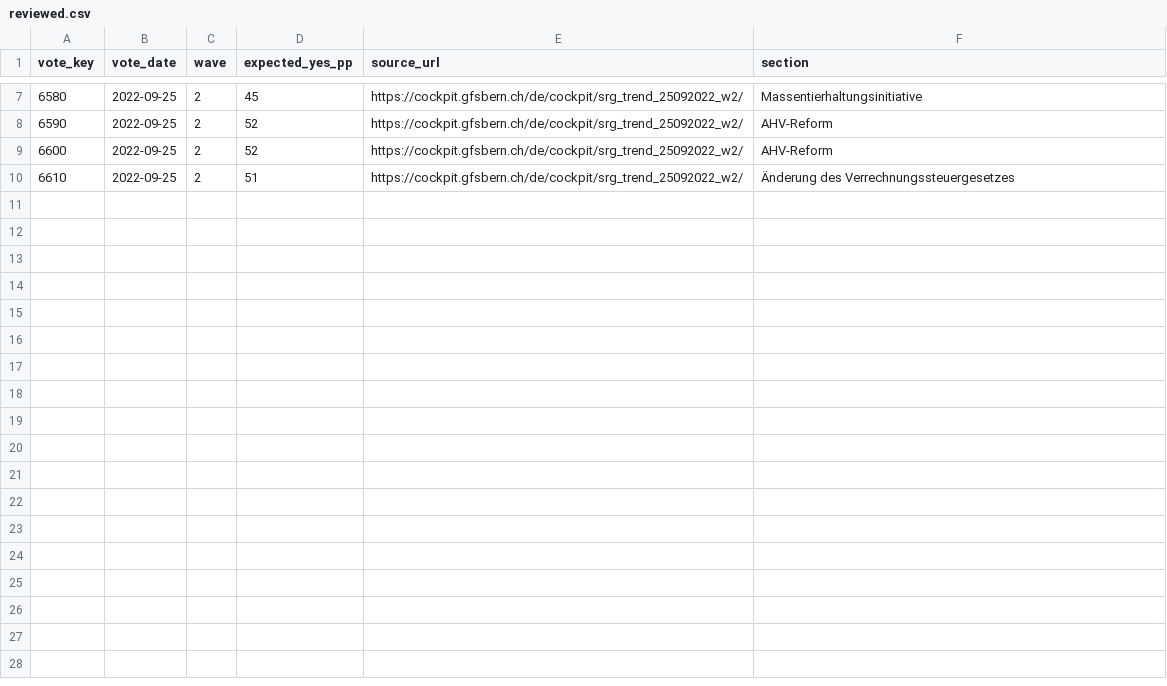
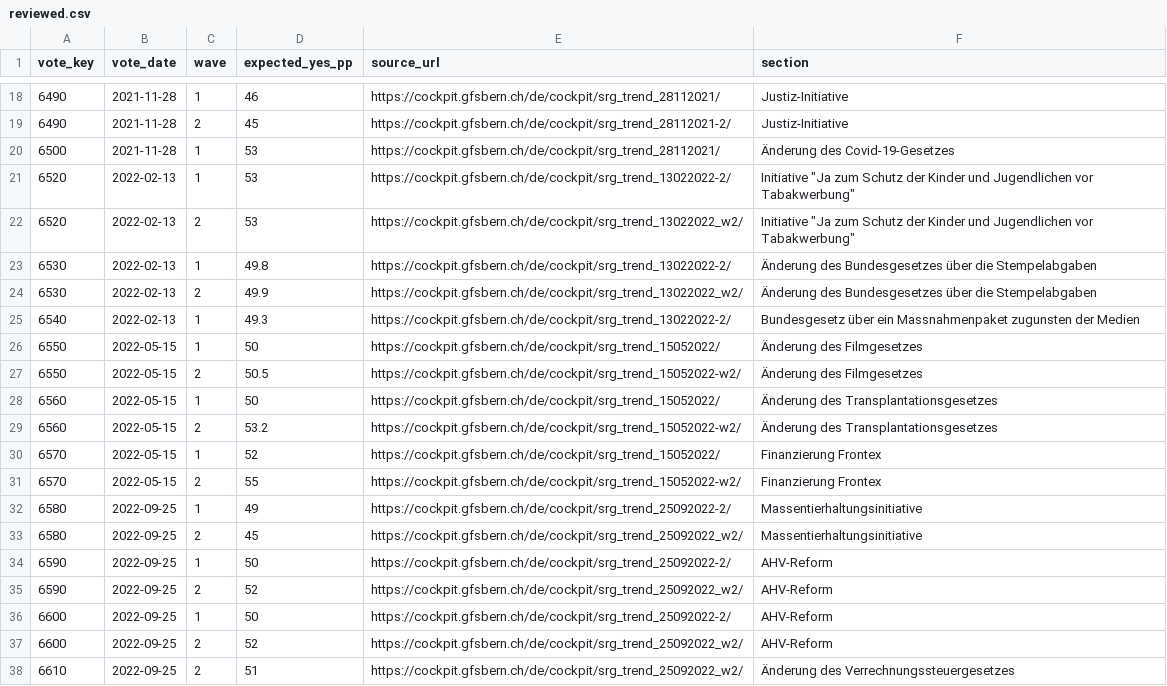
Before and after one commit to VictorGTheCoder/GML-Swiss-Voting, a CSV file: data/external/expectations_v10/reviewed.csv, drawn as a sheet; only a part is shown, gaps mark what is left out; the diff covers the shown part only.

```diff
--- a/data/external/expectations_v10/reviewed.csv
+++ b/data/external/expectations_v10/reviewed.csv
@@ -7,3 +18,20 @@ vote_key,vote_date,wave,expected_yes_pp,source_url,section
+6490,2021-11-28,1,46,https://cockpit.gfsbern.ch/de/cockpit/srg_trend_28112021/,Justiz-Initiative
+6490,2021-11-28,2,45,https://cockpit.gfsbern.ch/de/cockpit/srg_trend_28112021-2/,Justiz-Initiative
+6500,2021-11-28,1,53,https://cockpit.gfsbern.ch/de/cockpit/srg_trend_28112021/,Änderung des Covid-19-Gesetzes
+6520,2022-02-13,1,53,https://cockpit.gfsbern.ch/de/cockpit/srg_trend_13022022-2/,"Initiative ""Ja zum Schutz der Kinder und Jugendlichen vor Tabakwerbung"""
+6520,2022-02-13,2,53,https://cockpit.gfsbern.ch/de/cockpit/srg_trend_13022022_w2/,"Initiative ""Ja zum Schutz der Kinder und Jugendlichen vor Tabakwerbung"""
+6530,2022-02-13,1,49.8,https://cockpit.gfsbern.ch/de/cockpit/srg_trend_13022022-2/,Änderung des Bundesgesetzes über die Stempelabgaben
+6530,2022-02-13,2,49.9,https://cockpit.gfsbern.ch/de/cockpit/srg_trend_13022022_w2/,Änderung des Bundesgesetzes über die Stempelabgaben
+6540,2022-02-13,1,49.3,https://cockpit.gfsbern.ch/de/cockpit/srg_trend_13022022-2/,Bundesgesetz über ein Massnahmenpaket zugunsten der Medien
+6550,2022-05-15,1,50,https://cockpit.gfsbern.ch/de/cockpit/srg_trend_15052022/,Änderung des Filmgesetzes
+6550,2022-05-15,2,50.5,https://cockpit.gfsbern.ch/de/cockpit/srg_trend_15052022-w2/,Änderung des Filmgesetzes
+6560,2022-05-15,1,50,https://cockpit.gfsbern.ch/de/cockpit/srg_trend_15052022/,Änderung des Transplantationsgesetzes
+6560,2022-05-15,2,53.2,https://cockpit.gfsbern.ch/de/cockpit/srg_trend_15052022-w2/,Änderung des Transplantationsgesetzes
+6570,2022-05-15,1,52,https://cockpit.gfsbern.ch/de/cockpit/srg_trend_15052022/,Finanzierung Frontex
+6570,2022-05-15,2,55,https://cockpit.gfsbern.ch/de/cockpit/srg_trend_15052022-w2/,Finanzierung Frontex
+6580,2022-09-25,1,49,https://cockpit.gfsbern.ch/de/cockpit/srg_trend_25092022-2/,Massentierhaltungsinitiative
 6580,2022-09-25,2,45,https://cockpit.gfsbern.ch/de/cockpit/srg_trend_25092022_w2/,Massentierhaltungsinitiative
+6590,2022-09-25,1,50,https://cockpit.gfsbern.ch/de/cockpit/srg_trend_25092022-2/,AHV-Reform
 6590,2022-09-25,2,52,https://cockpit.gfsbern.ch/de/cockpit/srg_trend_25092022_w2/,AHV-Reform
+6600,2022-09-25,1,50,https://cockpit.gfsbern.ch/de/cockpit/srg_trend_25092022-2/,AHV-Reform
 6600,2022-09-25,2,52,https://cockpit.gfsbern.ch/de/cockpit/srg_trend_25092022_w2/,AHV-Reform
```
Also changed, not shown: 11 added rows elsewhere in this file, 7 other files.
